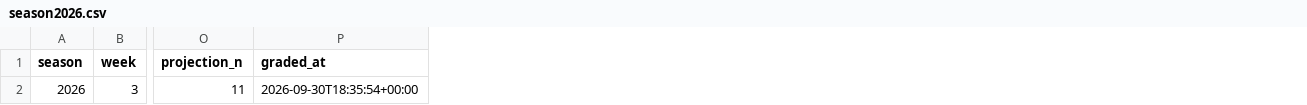
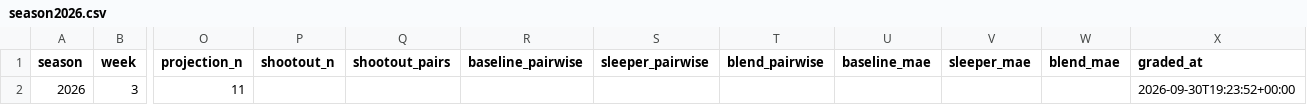
Before and after one commit to Kejjeh/gridiron, a CSV file: data/ledger/grades/season2026.csv, drawn as a sheet; only a part is shown, gaps mark what is left out; addresses are those after the commit; the diff names each change by its address in the sheet, - before the commit and + after, or states it on an @@ line.

```diff
--- a/data/ledger/grades/season2026.csv
+++ b/data/ledger/grades/season2026.csv
+column P (shootout_n), empty
+column Q (shootout_pairs), empty
+column R (baseline_pairwise), empty
+column S (sleeper_pairwise), empty
+column T (blend_pairwise), empty
+column U (baseline_mae), empty
+column V (sleeper_mae), empty
+column W (blend_mae), empty
-X2 (graded_at): 2026-09-30T18:35:54+00:00
+X2 (graded_at): 2026-09-30T19:23:52+00:00
```
Also changed, not shown: 15 other files.
